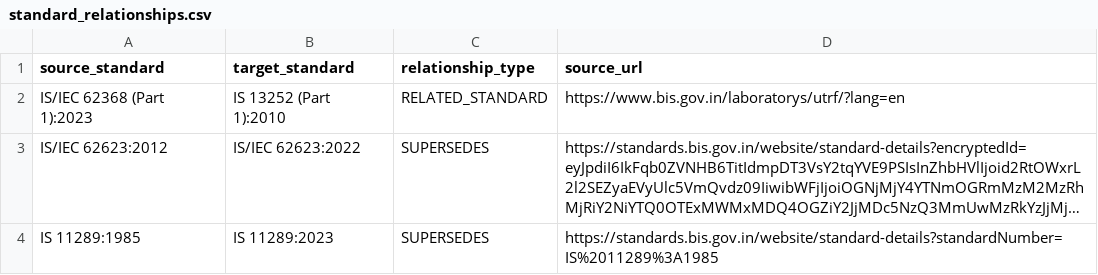
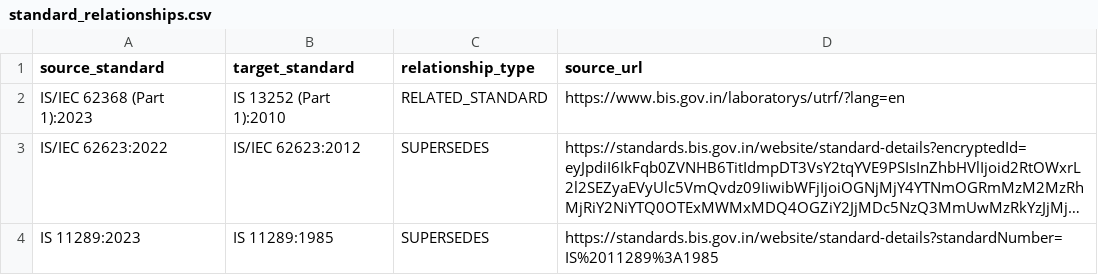
Before and after one commit to Sumedha-t/Indian-standards-intelligence-engine, a CSV file: data/processed/standard_relationships.csv, drawn as a sheet; long unchanged cells end in …; the diff names each change by its address in the sheet, - before the commit and + after, or states it on an @@ line.

Commit message:
Align supersession relationship direction

```diff
--- a/data/processed/standard_relationships.csv
+++ b/data/processed/standard_relationships.csv
-A3 (source_standard): IS/IEC 62623:2012
+A3 (source_standard): IS/IEC 62623:2022
-B3 (target_standard): IS/IEC 62623:2022
+B3 (target_standard): IS/IEC 62623:2012
-A4 (source_standard): IS 11289:1985
+A4 (source_standard): IS 11289:2023
-B4 (target_standard): IS 11289:2023
+B4 (target_standard): IS 11289:1985
```
